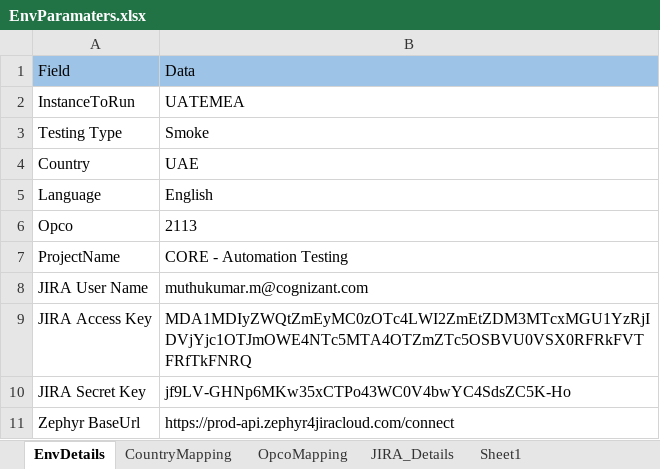
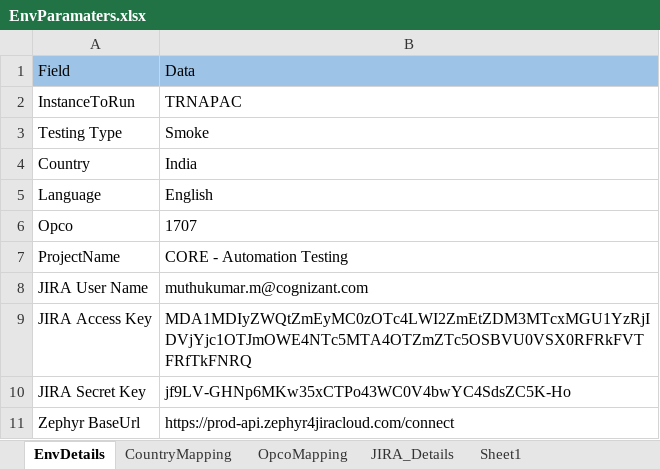
Before and after one commit to Thiyagarajan2022/GlobalTestSuiteAutomation1, an Excel workbook: SmokeSuite/TestResource/EnvParamaters.xlsx, sheet EnvDetails, drawn as a sheet; values as stored, in another font and other column widths than the file's, no borders; the diff names each change by its address in the sheet, - before the commit and + after, or states it on an @@ line.

```diff
--- a/SmokeSuite/TestResource/EnvParamaters.xlsx (sheet EnvDetails)
+++ b/SmokeSuite/TestResource/EnvParamaters.xlsx (sheet EnvDetails)
-B2: UATEMEA
+B2: TRNAPAC
-B4: UAE
+B4: India
-B6: 2113
+B6: 1707
```
Also changed, not shown: SmokeSuite/TestResource/Smoke/DS_IND_SMOKE.xlsx, SmokeSuite/TestResource/TC_RunManager.xlsx, 47 other files.
